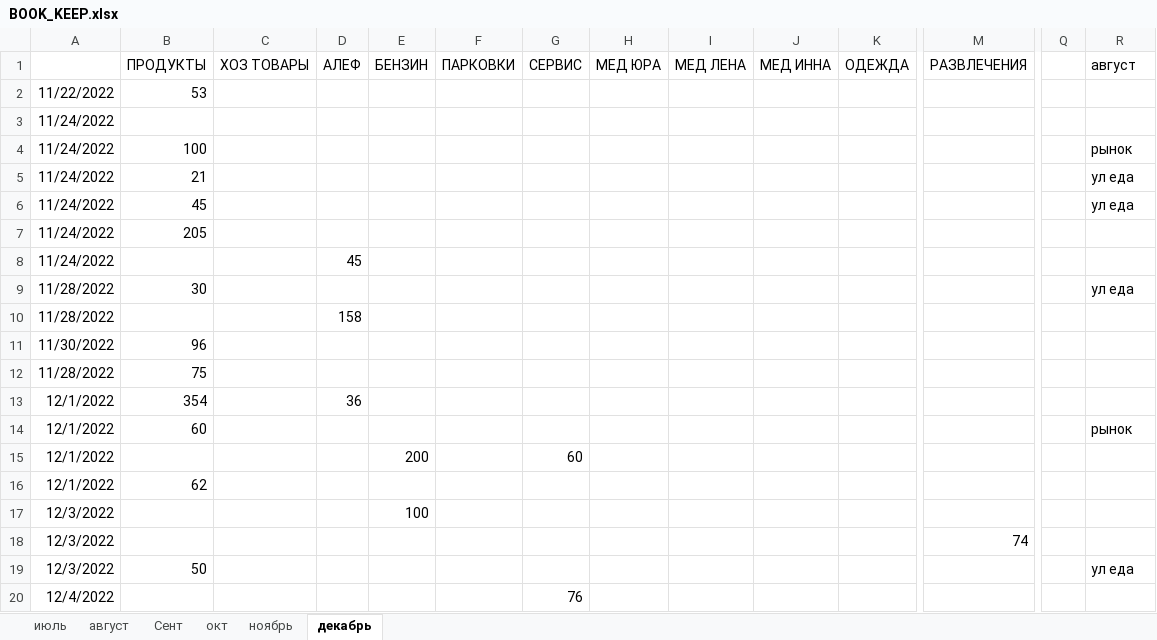
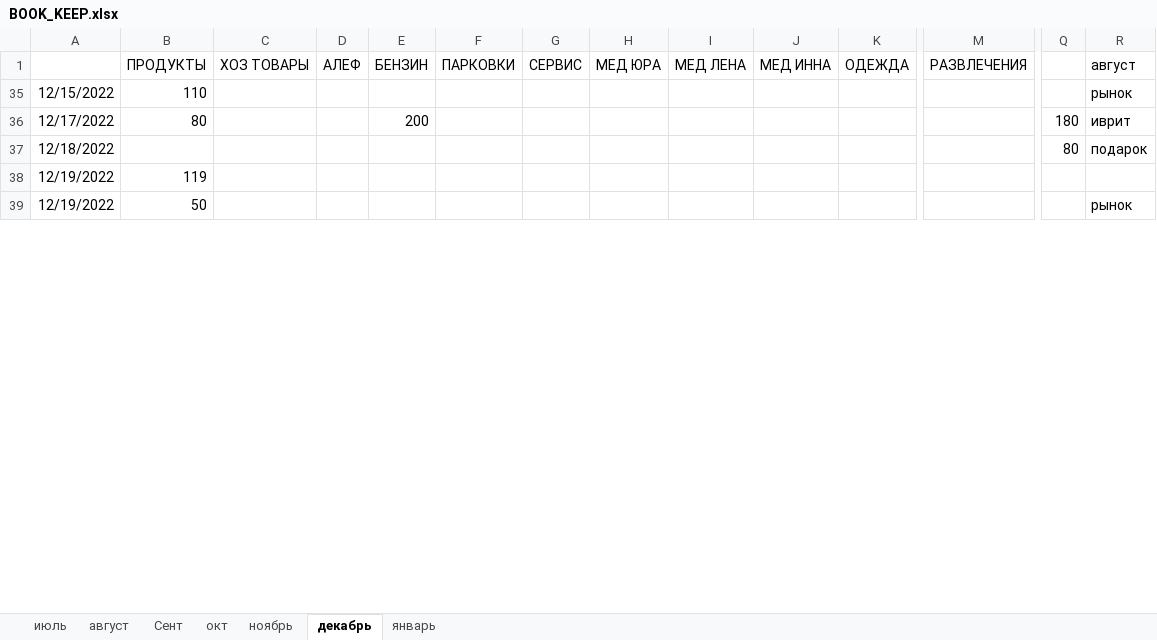
Before and after one commit to Yuorick/ISRAIL, an Excel workbook: BOOK_KEEP.xlsx, sheet декабрь, drawn as a sheet; only a part is shown, gaps mark what is left out; values as stored, in another font and other column widths than the file's, no borders; removed rows and columns are numbered as before the commit, all else as after; rows hold the shown columns only; the diff covers the shown part only; the diff names each change by its address in the sheet, - before the commit and + after, or states it on an @@ line.

```diff
--- a/BOOK_KEEP.xlsx (sheet декабрь)
+++ b/BOOK_KEEP.xlsx (sheet декабрь)
+sheet tab: январь
@@ row 2 hidden: 11/22/2022 | 53 @@
@@ row 3 hidden: 11/24/2022 @@
-A35: 11/24/2022
+A35: 12/15/2022
-B35 (ПРОДУКТЫ): 100
+B35 (ПРОДУКТЫ): 110
@@ row 5 hidden: 11/24/2022 | 21 |  |  |  |  |  |  |  |  |  |  |  | ул еда @@
@@ row 6 hidden: 11/24/2022 | 45 |  |  |  |  |  |  |  |  |  |  |  | ул еда @@
@@ row 7 hidden: 11/24/2022 | 205 @@
@@ row 8 hidden: 11/24/2022 |  |  | 45 @@
@@ row 9 hidden: 11/28/2022 | 30 |  |  |  |  |  |  |  |  |  |  |  | ул еда @@
@@ row 10 hidden: 11/28/2022 |  |  | 158 @@
@@ row 11 hidden: 11/30/2022 | 96 @@
@@ row 12 hidden: 11/28/2022 | 75 @@
@@ row 13 hidden: 12/1/2022 | 354 |  | 36 @@
+row 36: 12/17/2022 | 80 |  |  | 200 |  |  |  |  |  |  |  | 180 | иврит
+row 37: 12/18/2022 |  |  |  |  |  |  |  |  |  |  |  | 80 | подарок
+row 38: 12/19/2022 | 119
-A39: 12/1/2022
+A39: 12/19/2022
-B39 (ПРОДУКТЫ): 60
+B39 (ПРОДУКТЫ): 50
@@ row 15 hidden: 12/1/2022 |  |  |  | 200 |  | 60 @@
@@ row 16 hidden: 12/1/2022 | 62 @@
@@ row 17 hidden: 12/3/2022 |  |  |  | 100 @@
@@ row 18 hidden: 12/3/2022 |  |  |  |  |  |  |  |  |  |  | 74 @@
@@ row 19 hidden: 12/3/2022 | 50 |  |  |  |  |  |  |  |  |  |  |  | ул еда @@
@@ row 20 hidden: 12/4/2022 |  |  |  |  |  | 76 @@
```
Also changed, not shown: 1 added row and 8 hidden or unhidden rows elsewhere in this sheet, hidden cells, 15 other files.
